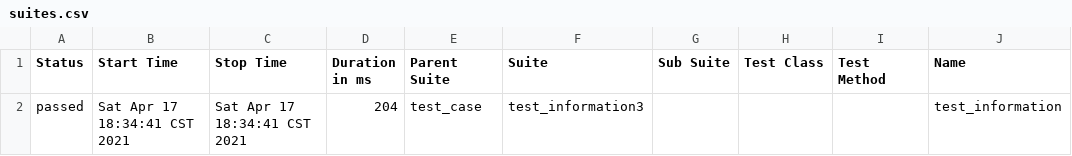
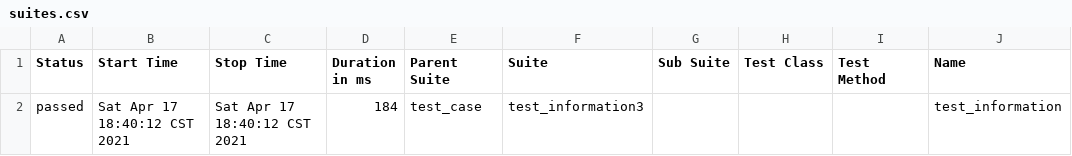
Before and after one commit to Gitzfs/MyGit, a CSV file: pytest_allure_test/report/reporthtml/data/suites.csv, drawn as a sheet; only a part is shown; the diff names each change by its address in the sheet, - before the commit and + after, or states it on an @@ line.

```diff
--- a/pytest_allure_test/report/reporthtml/data/suites.csv
+++ b/pytest_allure_test/report/reporthtml/data/suites.csv
-B2 (Start Time): Sat Apr 17 18:34:41 CST 2021
+B2 (Start Time): Sat Apr 17 18:40:12 CST 2021
-C2 (Stop Time): Sat Apr 17 18:34:41 CST 2021
+C2 (Stop Time): Sat Apr 17 18:40:12 CST 2021
-D2 (Duration in ms): 204
+D2 (Duration in ms): 184
```
Also changed, not shown: 18 other files.
